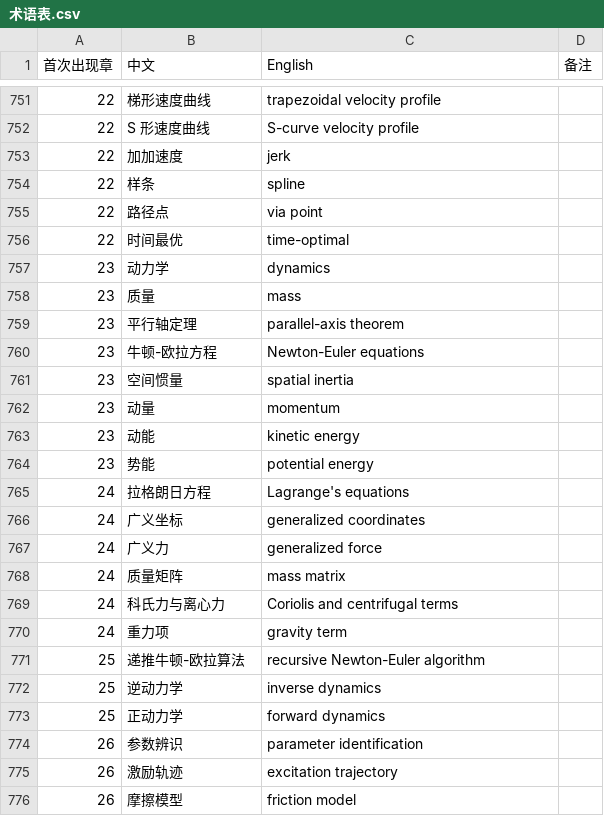
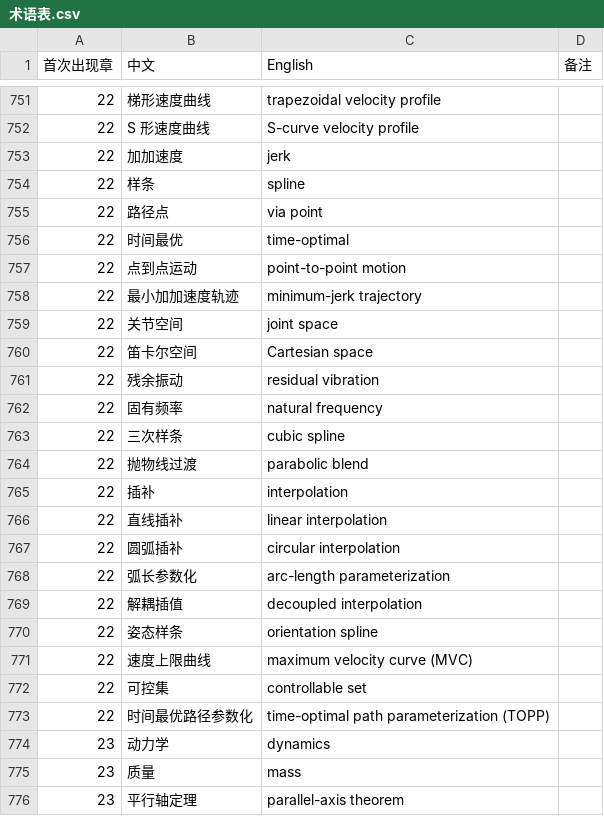
Before and after one commit to eddiezgq/WenQuest, a CSV file: textbook/robotics/conventions/术语表.csv, drawn as a sheet; only a part is shown, gaps mark what is left out; the shorter side is filled out with more unchanged rows; the diff names each change by its address in the sheet, - before the commit and + after, or states it on an @@ line.

```diff
--- a/textbook/robotics/conventions/术语表.csv
+++ b/textbook/robotics/conventions/术语表.csv
+row 757: 22 | 点到点运动 | point-to-point motion
+row 758: 22 | 最小加加速度轨迹 | minimum-jerk trajectory
+row 759: 22 | 关节空间 | joint space
+row 760: 22 | 笛卡尔空间 | Cartesian space
+row 761: 22 | 残余振动 | residual vibration
+row 762: 22 | 固有频率 | natural frequency
+row 763: 22 | 三次样条 | cubic spline
+row 764: 22 | 抛物线过渡 | parabolic blend
+row 765: 22 | 插补 | interpolation
+row 766: 22 | 直线插补 | linear interpolation
+row 767: 22 | 圆弧插补 | circular interpolation
+row 768: 22 | 弧长参数化 | arc-length parameterization
+row 769: 22 | 解耦插值 | decoupled interpolation
+row 770: 22 | 姿态样条 | orientation spline
+row 771: 22 | 速度上限曲线 | maximum velocity curve (MVC)
+row 772: 22 | 可控集 | controllable set
+row 773: 22 | 时间最优路径参数化 | time-optimal path parameterization (TOPP)
```
